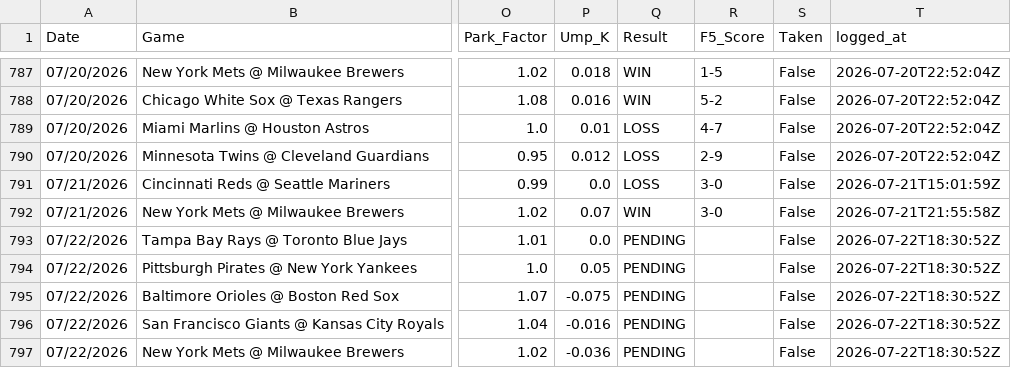
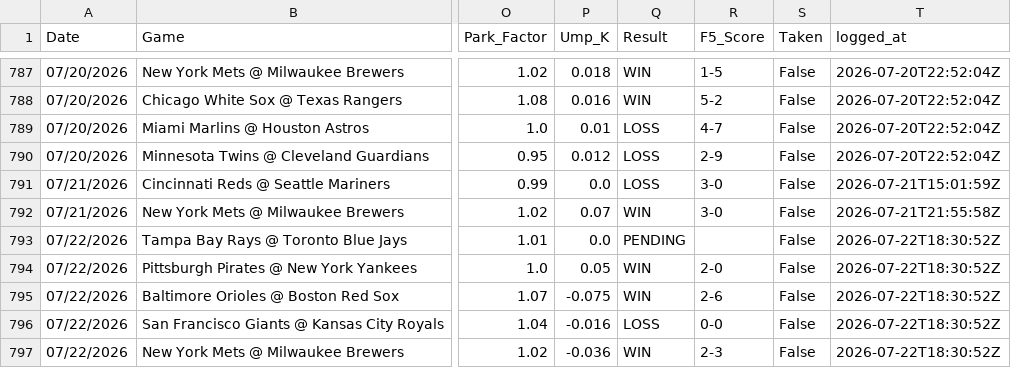
Before and after one commit to reesesetzer-pro/mlb-f5-model, a CSV file: model_picks.csv, drawn as a sheet; only a part is shown, gaps mark what is left out; the diff names each change by its address in the sheet, - before the commit and + after, or states it on an @@ line.

Commit message:
picks: sync 2026-07-22

```diff
--- a/model_picks.csv
+++ b/model_picks.csv
-Q794:Q795 (Result): PENDING
+Q794:Q795 (Result): WIN
-R794 (F5_Score): (empty)
+R794 (F5_Score): 2-0
-R795 (F5_Score): (empty)
+R795 (F5_Score): 2-6
-Q796 (Result): PENDING
+Q796 (Result): LOSS
-R796 (F5_Score): (empty)
+R796 (F5_Score): 0-0
-Q797 (Result): PENDING
+Q797 (Result): WIN
-R797 (F5_Score): (empty)
+R797 (F5_Score): 2-3
```
